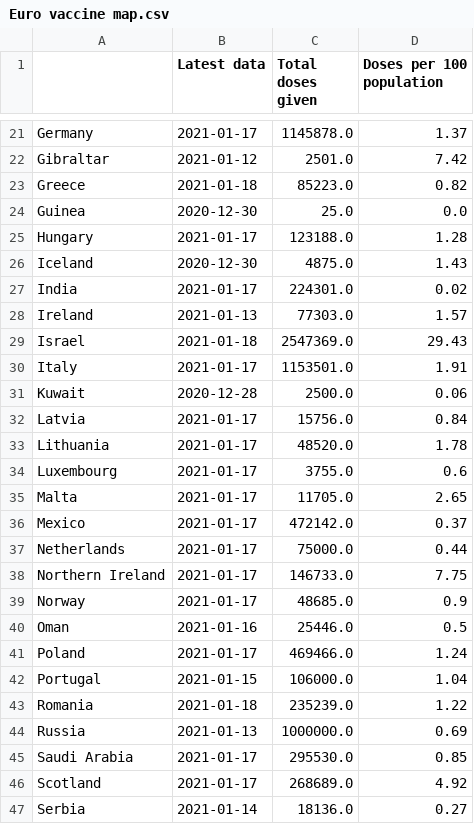
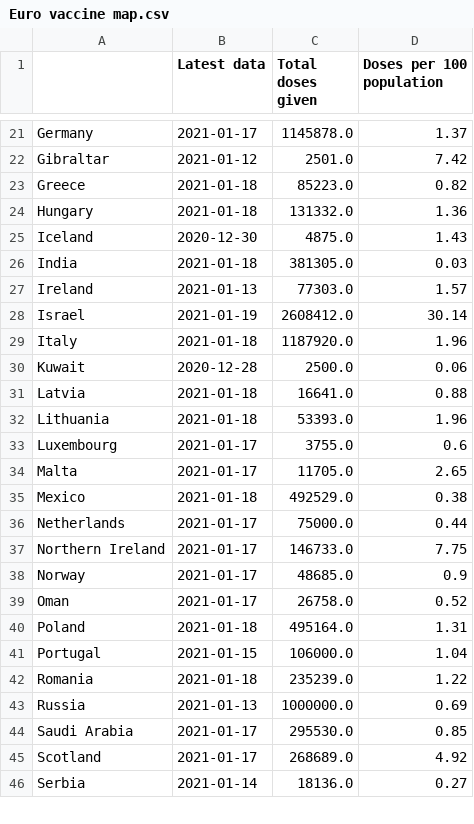
Before and after one commit to simoncook/Spectator, a CSV file: Euro vaccine map.csv, drawn as a sheet; only a part is shown, gaps mark what is left out; the diff covers the shown part only.

Commit message:
Python upload 19/01/2021 11:19:35

```diff
--- a/Euro vaccine map.csv
+++ b/Euro vaccine map.csv
@@ -23,15 +23,14 @@ Gibraltar,2021-01-12,2501.0,7.42
 Greece,2021-01-18,85223.0,0.82
-Guinea,2020-12-30,25.0,0.0
-Hungary,2021-01-17,123188.0,1.28
+Hungary,2021-01-18,131332.0,1.36
 Iceland,2020-12-30,4875.0,1.43
-India,2021-01-17,224301.0,0.02
+India,2021-01-18,381305.0,0.03
 Ireland,2021-01-13,77303.0,1.57
-Israel,2021-01-18,2547369.0,29.43
-Italy,2021-01-17,1153501.0,1.91
+Israel,2021-01-19,2608412.0,30.14
+Italy,2021-01-18,1187920.0,1.96
 Kuwait,2020-12-28,2500.0,0.06
-Latvia,2021-01-17,15756.0,0.84
-Lithuania,2021-01-17,48520.0,1.78
+Latvia,2021-01-18,16641.0,0.88
+Lithuania,2021-01-18,53393.0,1.96
 Luxembourg,2021-01-17,3755.0,0.6
 Malta,2021-01-17,11705.0,2.65
-Mexico,2021-01-17,472142.0,0.37
+Mexico,2021-01-18,492529.0,0.38
 Netherlands,2021-01-17,75000.0,0.44
@@ -39,4 +38,4 @@ Northern Ireland,2021-01-17,146733.0,7.75
 Norway,2021-01-17,48685.0,0.9
-Oman,2021-01-16,25446.0,0.5
-Poland,2021-01-17,469466.0,1.24
+Oman,2021-01-17,26758.0,0.52
+Poland,2021-01-18,495164.0,1.31
 Portugal,2021-01-15,106000.0,1.04
```
Also changed, not shown: 1 added row and 40 edited cells elsewhere in this file.
